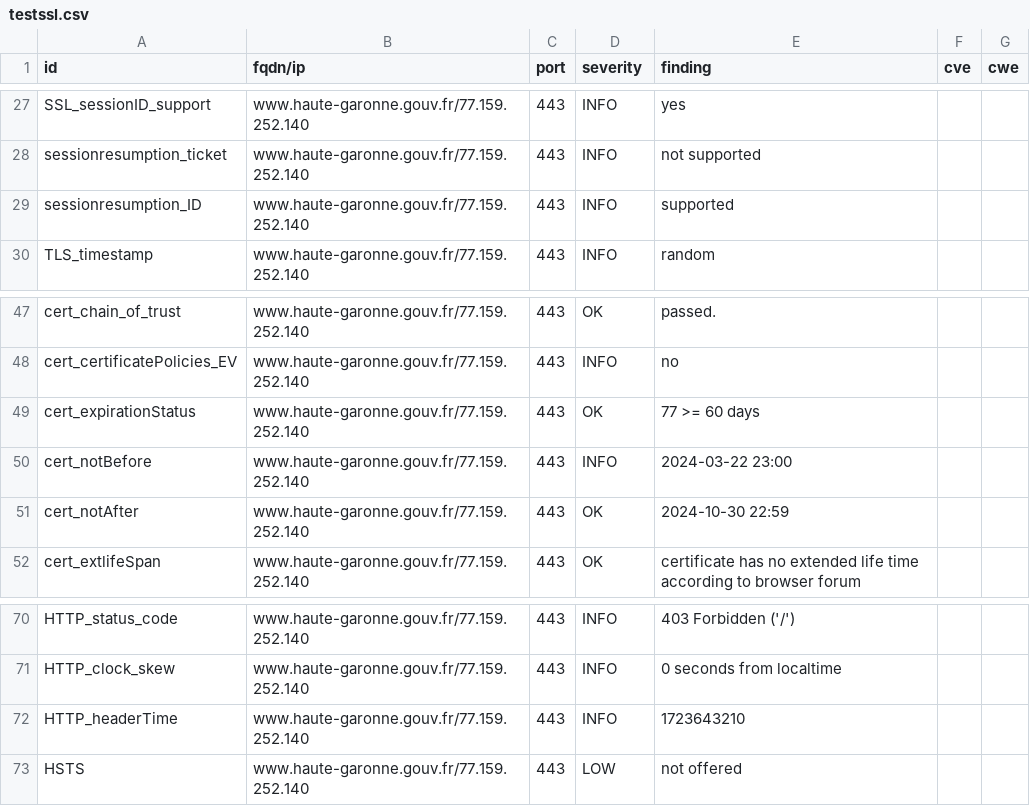
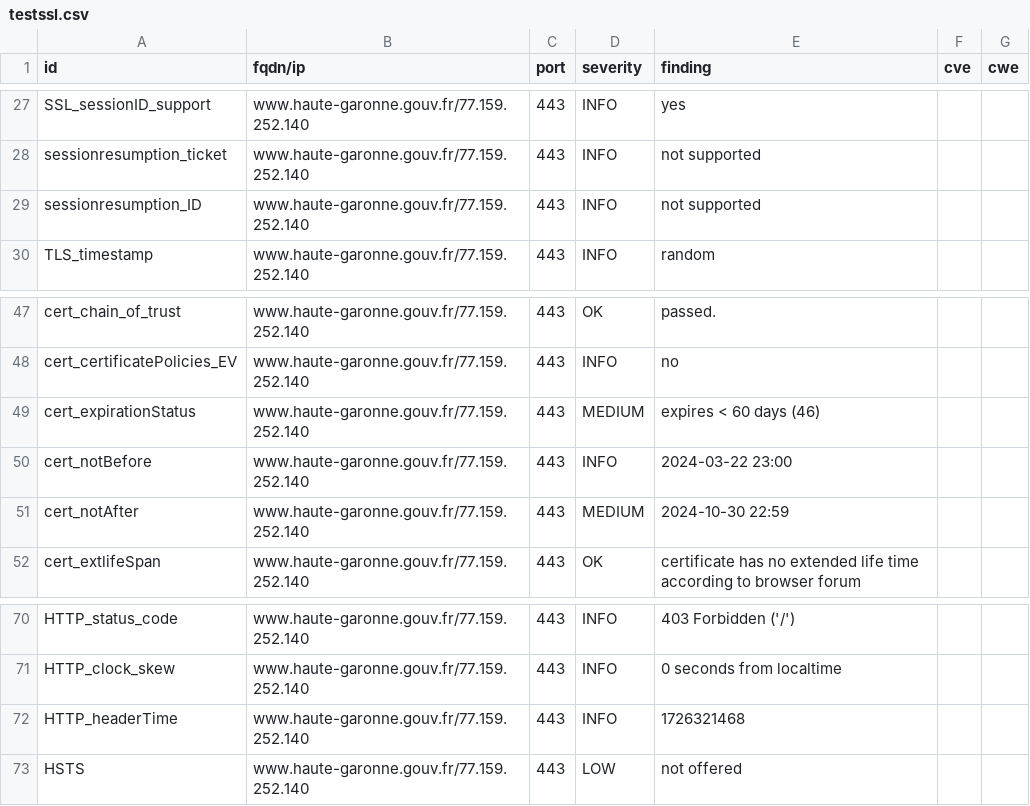
Before and after one commit to GKO-org/dashlordPrd5, a CSV file: results/aHR0cHM6Ly93d3cuaGF1dGUtZ2Fyb25uZS5nb3V2LmZy/testssl.csv, drawn as a sheet; only a part is shown, gaps mark what is left out.

```diff
--- a/results/aHR0cHM6Ly93d3cuaGF1dGUtZ2Fyb25uZS5nb3V2LmZy/testssl.csv
+++ b/results/aHR0cHM6Ly93d3cuaGF1dGUtZ2Fyb25uZS5nb3V2LmZy/testssl.csv
@@ -28,3 +28,3 @@
 "sessionresumption_ticket","www.haute-garonne.gouv.fr/77.159.252.140","443","INFO","not supported","",""
-"sessionresumption_ID","www.haute-garonne.gouv.fr/77.159.252.140","443","INFO","supported","",""
+"sessionresumption_ID","www.haute-garonne.gouv.fr/77.159.252.140","443","INFO","not supported","",""
 "TLS_timestamp","www.haute-garonne.gouv.fr/77.159.252.140","443","INFO","random","",""
@@ -48,5 +48,5 @@
 "cert_certificatePolicies_EV","www.haute-garonne.gouv.fr/77.159.252.140","443","INFO","no","",""
-"cert_expirationStatus","www.haute-garonne.gouv.fr/77.159.252.140","443","OK","77 >= 60 days","",""
+"cert_expirationStatus","www.haute-garonne.gouv.fr/77.159.252.140","443","MEDIUM","expires < 60 days (46)","",""
 "cert_notBefore","www.haute-garonne.gouv.fr/77.159.252.140","443","INFO","2024-03-22 23:00","",""
-"cert_notAfter","www.haute-garonne.gouv.fr/77.159.252.140","443","OK","2024-10-30 22:59","",""
+"cert_notAfter","www.haute-garonne.gouv.fr/77.159.252.140","443","MEDIUM","2024-10-30 22:59","",""
 "cert_extlifeSpan","www.haute-garonne.gouv.fr/77.159.252.140","443","OK","certificate has no extended life time according to browser forum","",""
@@ -71,3 +71,3 @@
 "HTTP_clock_skew","www.haute-garonne.gouv.fr/77.159.252.140","443","INFO","0 seconds from localtime","",""
-"HTTP_headerTime","www.haute-garonne.gouv.fr/77.159.252.140","443","INFO","1723643210","",""
+"HTTP_headerTime","www.haute-garonne.gouv.fr/77.159.252.140","443","INFO","1726321468","",""
 "HSTS","www.haute-garonne.gouv.fr/77.159.252.140","443","LOW","not offered","",""
```
Also changed, not shown: 7 other files.
